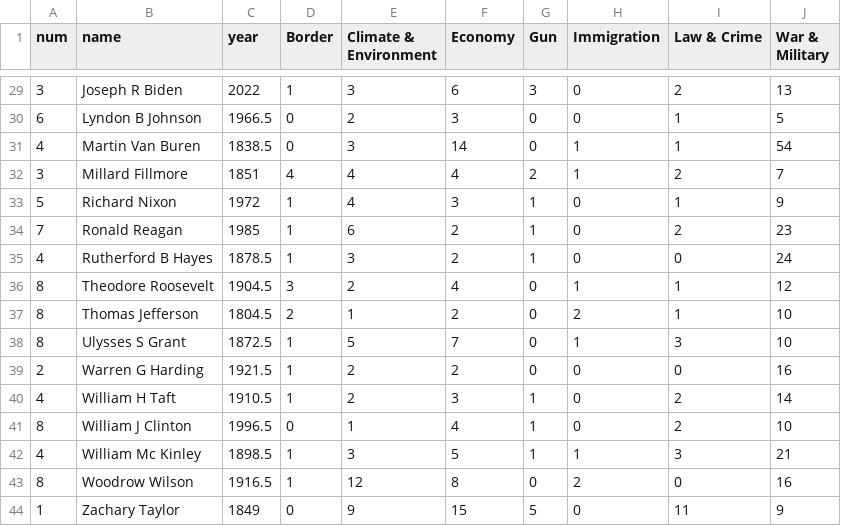
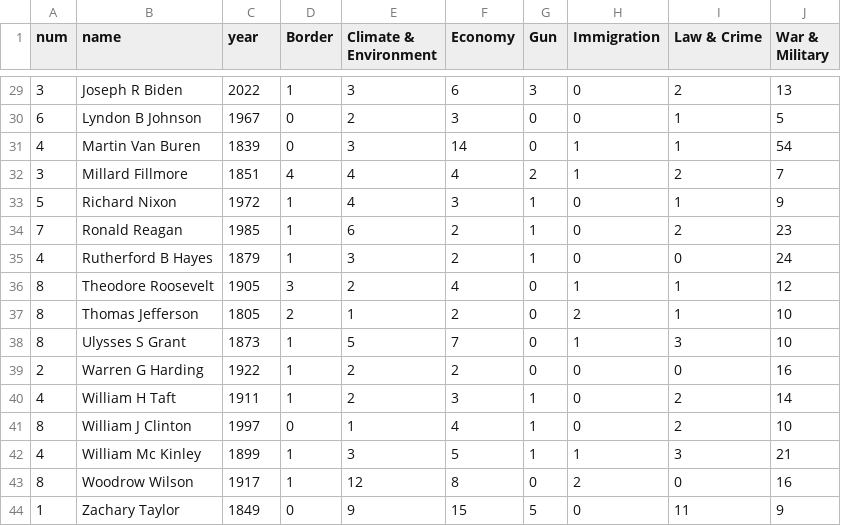
Before and after one commit to ana-047/TheWordsOfTheUnion, a CSV file: Data/cleaned_data/csv_format_d3/policy_agg.csv, drawn as a sheet; only a part is shown, gaps mark what is left out; the diff covers the shown part only.

```diff
--- a/Data/cleaned_data/csv_format_d3/policy_agg.csv
+++ b/Data/cleaned_data/csv_format_d3/policy_agg.csv
@@ -30,2 +30,2 @@
-6,"Lyndon B Johnson",1966.5,0,2,3,0,0,1,5
-4,"Martin Van Buren",1838.5,0,3,14,0,1,1,54
+6,Lyndon B Johnson,1967,0,2,3,0,0,1,5
+4,Martin Van Buren,1839,0,3,14,0,1,1,54
@@ -35,9 +35,9 @@
-4,"Rutherford B Hayes",1878.5,1,3,2,1,0,0,24
-8,"Theodore Roosevelt",1904.5,3,2,4,0,1,1,12
-8,"Thomas Jefferson",1804.5,2,1,2,0,2,1,10
-8,"Ulysses S Grant",1872.5,1,5,7,0,1,3,10
-2,"Warren G Harding",1921.5,1,2,2,0,0,0,16
-4,"William H Taft",1910.5,1,2,3,1,0,2,14
-8,"William J Clinton",1996.5,0,1,4,1,0,2,10
-4,"William Mc Kinley",1898.5,1,3,5,1,1,3,21
-8,"Woodrow Wilson",1916.5,1,12,8,0,2,0,16
+4,Rutherford B Hayes,1879,1,3,2,1,0,0,24
+8,Theodore Roosevelt,1905,3,2,4,0,1,1,12
+8,Thomas Jefferson,1805,2,1,2,0,2,1,10
+8,Ulysses S Grant,1873,1,5,7,0,1,3,10
+2,Warren G Harding,1922,1,2,2,0,0,0,16
+4,William H Taft,1911,1,2,3,1,0,2,14
+8,William J Clinton,1997,0,1,4,1,0,2,10
+4,William Mc Kinley,1899,1,3,5,1,1,3,21
+8,Woodrow Wilson,1917,1,12,8,0,2,0,16
```
Also changed, not shown: 23 edited cells elsewhere in this file, 4 other files.
